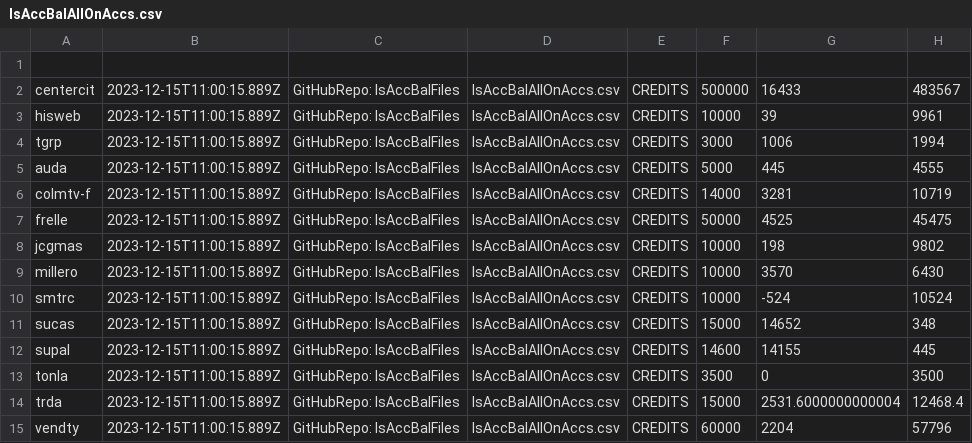
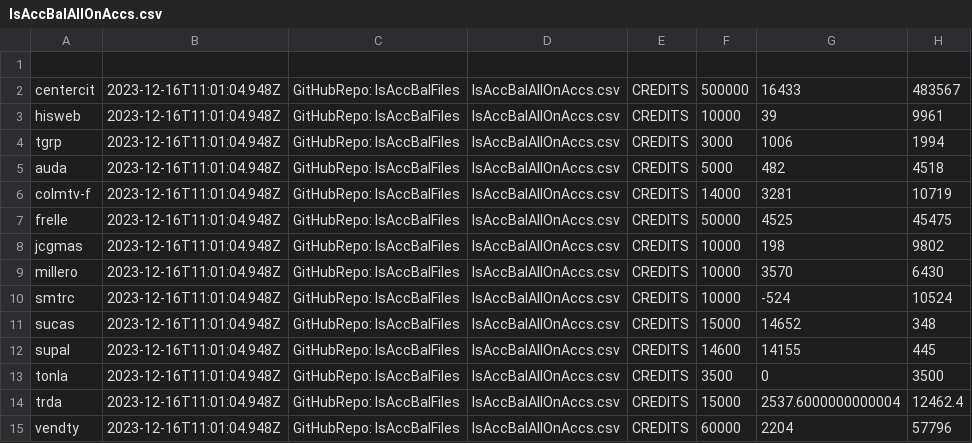
Before and after one commit to AdolfoBejarano/IsAccBalFiles, a CSV file: IsAccBalAllOnAccs.csv, drawn as a sheet.

Commit message:
IsAccBalAllOnAccs.csv

```diff
--- a/IsAccBalAllOnAccs.csv
+++ b/IsAccBalAllOnAccs.csv
@@ -1,15 +1,15 @@
 
-centercit,2023-12-15T11:00:15.889Z,GitHubRepo: IsAccBalFiles,IsAccBalAllOnAccs.csv,CREDITS,500000,16433,483567,
-hisweb,2023-12-15T11:00:15.889Z,GitHubRepo: IsAccBalFiles,IsAccBalAllOnAccs.csv,CREDITS,10000,39,9961,
-tgrp,2023-12-15T11:00:15.889Z,GitHubRepo: IsAccBalFiles,IsAccBalAllOnAccs.csv,CREDITS,3000,1006,1994,
-auda,2023-12-15T11:00:15.889Z,GitHubRepo: IsAccBalFiles,IsAccBalAllOnAccs.csv,CREDITS,5000,445,4555,
-colmtv-f,2023-12-15T11:00:15.889Z,GitHubRepo: IsAccBalFiles,IsAccBalAllOnAccs.csv,CREDITS,14000,3281,10719,
-frelle,2023-12-15T11:00:15.889Z,GitHubRepo: IsAccBalFiles,IsAccBalAllOnAccs.csv,CREDITS,50000,4525,45475,
-jcgmas,2023-12-15T11:00:15.889Z,GitHubRepo: IsAccBalFiles,IsAccBalAllOnAccs.csv,CREDITS,10000,198,9802,
-millero,2023-12-15T11:00:15.889Z,GitHubRepo: IsAccBalFiles,IsAccBalAllOnAccs.csv,CREDITS,10000,3570,6430,
-smtrc,2023-12-15T11:00:15.889Z,GitHubRepo: IsAccBalFiles,IsAccBalAllOnAccs.csv,CREDITS,10000,-524,10524,
-sucas,2023-12-15T11:00:15.889Z,GitHubRepo: IsAccBalFiles,IsAccBalAllOnAccs.csv,CREDITS,15000,14652,348,
-supal,2023-12-15T11:00:15.889Z,GitHubRepo: IsAccBalFiles,IsAccBalAllOnAccs.csv,CREDITS,14600,14155,445,
-tonla,2023-12-15T11:00:15.889Z,GitHubRepo: IsAccBalFiles,IsAccBalAllOnAccs.csv,CREDITS,3500,0,3500,
-trda,2023-12-15T11:00:15.889Z,GitHubRepo: IsAccBalFiles,IsAccBalAllOnAccs.csv,CREDITS,15000,2531.6000000000004,12468.4,
-vendty,2023-12-15T11:00:15.889Z,GitHubRepo: IsAccBalFiles,IsAccBalAllOnAccs.csv,CREDITS,60000,2204,57796,
+centercit,2023-12-16T11:01:04.948Z,GitHubRepo: IsAccBalFiles,IsAccBalAllOnAccs.csv,CREDITS,500000,16433,483567,
+hisweb,2023-12-16T11:01:04.948Z,GitHubRepo: IsAccBalFiles,IsAccBalAllOnAccs.csv,CREDITS,10000,39,9961,
+tgrp,2023-12-16T11:01:04.948Z,GitHubRepo: IsAccBalFiles,IsAccBalAllOnAccs.csv,CREDITS,3000,1006,1994,
+auda,2023-12-16T11:01:04.948Z,GitHubRepo: IsAccBalFiles,IsAccBalAllOnAccs.csv,CREDITS,5000,482,4518,
+colmtv-f,2023-12-16T11:01:04.948Z,GitHubRepo: IsAccBalFiles,IsAccBalAllOnAccs.csv,CREDITS,14000,3281,10719,
+frelle,2023-12-16T11:01:04.948Z,GitHubRepo: IsAccBalFiles,IsAccBalAllOnAccs.csv,CREDITS,50000,4525,45475,
+jcgmas,2023-12-16T11:01:04.948Z,GitHubRepo: IsAccBalFiles,IsAccBalAllOnAccs.csv,CREDITS,10000,198,9802,
+millero,2023-12-16T11:01:04.948Z,GitHubRepo: IsAccBalFiles,IsAccBalAllOnAccs.csv,CREDITS,10000,3570,6430,
+smtrc,2023-12-16T11:01:04.948Z,GitHubRepo: IsAccBalFiles,IsAccBalAllOnAccs.csv,CREDITS,10000,-524,10524,
+sucas,2023-12-16T11:01:04.948Z,GitHubRepo: IsAccBalFiles,IsAccBalAllOnAccs.csv,CREDITS,15000,14652,348,
+supal,2023-12-16T11:01:04.948Z,GitHubRepo: IsAccBalFiles,IsAccBalAllOnAccs.csv,CREDITS,14600,14155,445,
+tonla,2023-12-16T11:01:04.948Z,GitHubRepo: IsAccBalFiles,IsAccBalAllOnAccs.csv,CREDITS,3500,0,3500,
+trda,2023-12-16T11:01:04.948Z,GitHubRepo: IsAccBalFiles,IsAccBalAllOnAccs.csv,CREDITS,15000,2537.6000000000004,12462.4,
+vendty,2023-12-16T11:01:04.948Z,GitHubRepo: IsAccBalFiles,IsAccBalAllOnAccs.csv,CREDITS,60000,2204,57796
```
